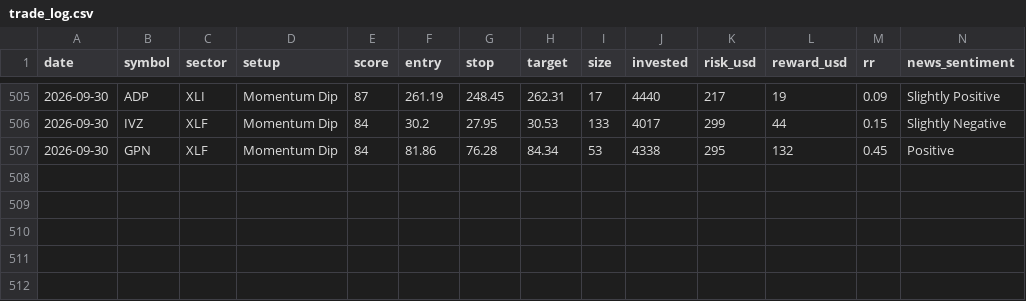
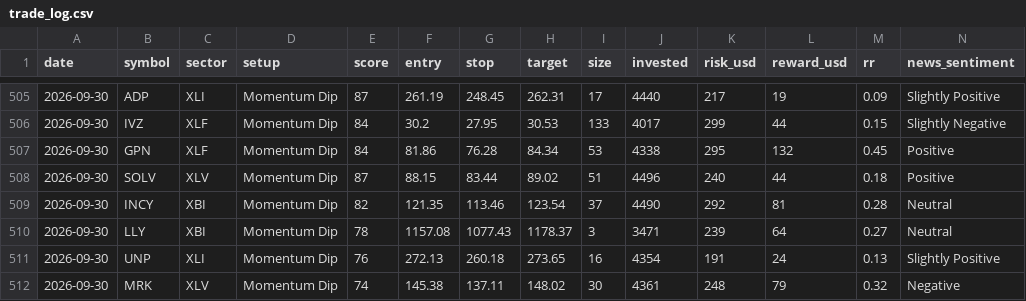
Before and after one commit to prabha-v2/swing-trading-agent-us, a CSV file: trade_log.csv, drawn as a sheet; only a part is shown, gaps mark what is left out; rows hold the shown columns only; the diff names each change by its address in the sheet, - before the commit and + after, or states it on an @@ line.

```diff
--- a/trade_log.csv
+++ b/trade_log.csv
+row 508: 2026-09-30 | SOLV | XLV | Momentum Dip | 87 | 88.15 | 83.44 | 89.02 | 51 | 4496 | 240 | 44 | 0.18 | Positive
+row 509: 2026-09-30 | INCY | XBI | Momentum Dip | 82 | 121.35 | 113.46 | 123.54 | 37 | 4490 | 292 | 81 | 0.28 | Neutral
+row 510: 2026-09-30 | LLY | XBI | Momentum Dip | 78 | 1157.08 | 1077.43 | 1178.37 | 3 | 3471 | 239 | 64 | 0.27 | Neutral
+row 511: 2026-09-30 | UNP | XLI | Momentum Dip | 76 | 272.13 | 260.18 | 273.65 | 16 | 4354 | 191 | 24 | 0.13 | Slightly Positive
+row 512: 2026-09-30 | MRK | XLV | Momentum Dip | 74 | 145.38 | 137.11 | 148.02 | 30 | 4361 | 248 | 79 | 0.32 | Negative
```
